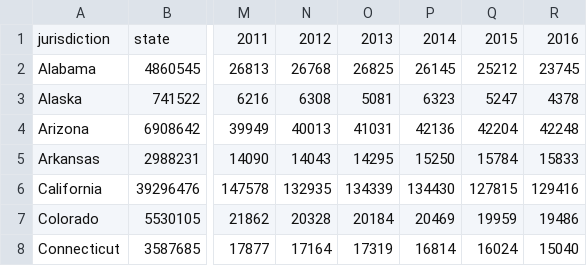
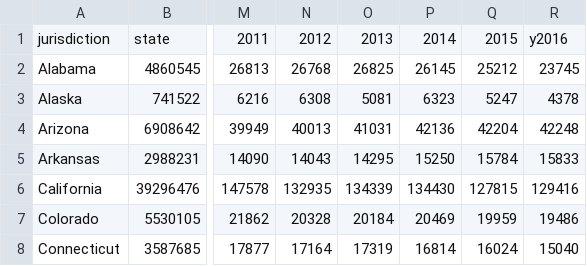
Before and after one commit to nkan0016/FIT3179, a CSV file: prison_custody_by_state.csv, drawn as a sheet; only a part is shown, gaps mark what is left out; the diff names each change by its address in the sheet, - before the commit and + after, or states it on an @@ line.

Commit message:
Update prison_custody_by_state.csv

```diff
--- a/prison_custody_by_state.csv
+++ b/prison_custody_by_state.csv
-R1: 2016
+R1: y2016
```
